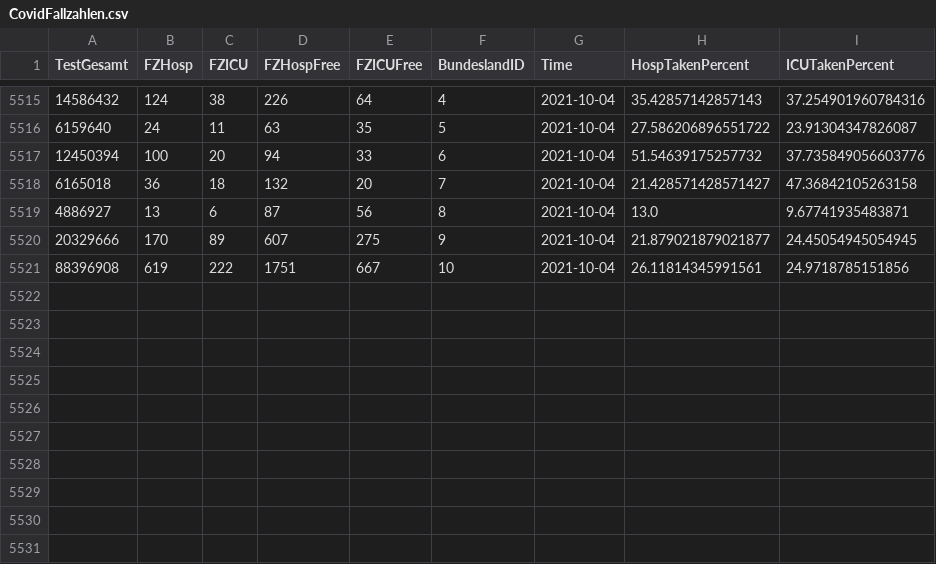
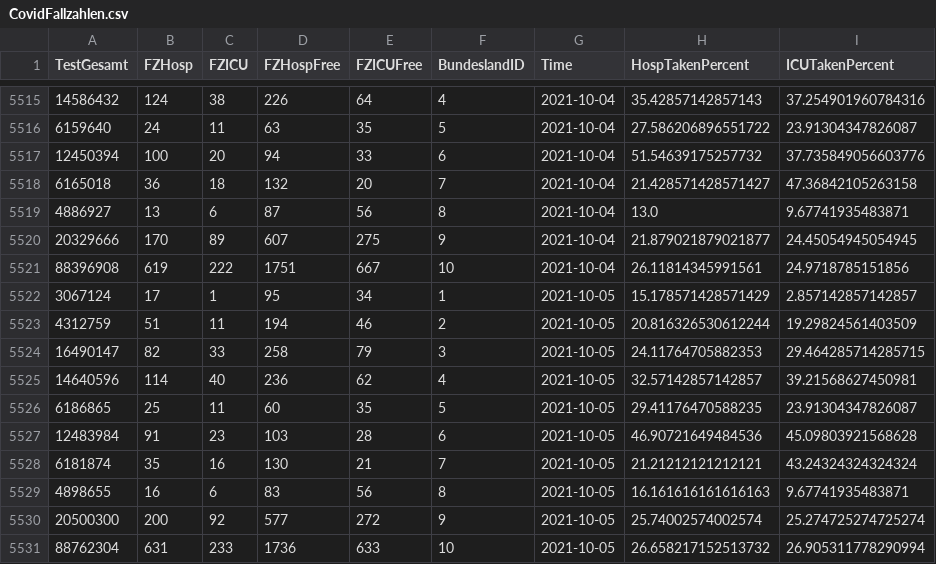
Before and after one commit to idjotherwise/nlp-otherwise, a CSV file: data_sets/CovidFallzahlen.csv, drawn as a sheet; only a part is shown, gaps mark what is left out; the diff names each change by its address in the sheet, - before the commit and + after, or states it on an @@ line.

```diff
--- a/data_sets/CovidFallzahlen.csv
+++ b/data_sets/CovidFallzahlen.csv
+row 5522: 3067124 | 17 | 1 | 95 | 34 | 1 | 2021-10-05 | 15.178571428571429 | 2.857142857142857
+row 5523: 4312759 | 51 | 11 | 194 | 46 | 2 | 2021-10-05 | 20.816326530612244 | 19.29824561403509
+row 5524: 16490147 | 82 | 33 | 258 | 79 | 3 | 2021-10-05 | 24.11764705882353 | 29.464285714285715
+row 5525: 14640596 | 114 | 40 | 236 | 62 | 4 | 2021-10-05 | 32.57142857142857 | 39.21568627450981
+row 5526: 6186865 | 25 | 11 | 60 | 35 | 5 | 2021-10-05 | 29.41176470588235 | 23.91304347826087
+row 5527: 12483984 | 91 | 23 | 103 | 28 | 6 | 2021-10-05 | 46.90721649484536 | 45.09803921568628
+row 5528: 6181874 | 35 | 16 | 130 | 21 | 7 | 2021-10-05 | 21.21212121212121 | 43.24324324324324
+row 5529: 4898655 | 16 | 6 | 83 | 56 | 8 | 2021-10-05 | 16.161616161616163 | 9.67741935483871
+row 5530: 20500300 | 200 | 92 | 577 | 272 | 9 | 2021-10-05 | 25.74002574002574 | 25.274725274725274
+row 5531: 88762304 | 631 | 233 | 1736 | 633 | 10 | 2021-10-05 | 26.658217152513732 | 26.905311778290994
```
Also changed, not shown: data_sets/CovidFaelle_Timeline.csv, 6 other files.
